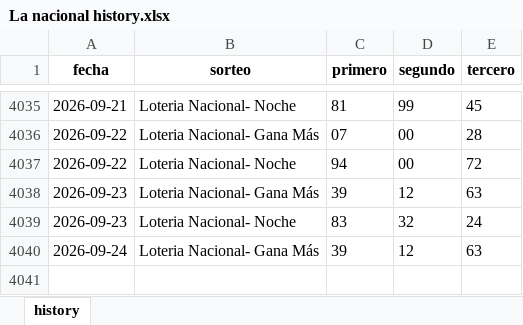
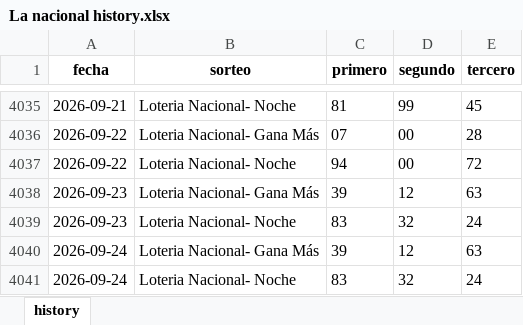
Before and after one commit to carbosota1/CLAUDE-APEX6, an Excel workbook: data/histories/La nacional history.xlsx, sheet history, drawn as a sheet; only a part is shown, gaps mark what is left out; values as stored, in another font and other column widths than the file's, no borders; the diff names each change by its address in the sheet, - before the commit and + after, or states it on an @@ line.

```diff
--- a/data/histories/La nacional history.xlsx (sheet history)
+++ b/data/histories/La nacional history.xlsx (sheet history)
+row 4041: 2026-09-24 | Loteria Nacional- Noche | 83 | 32 | 24
```
Also changed, not shown: 5 other files.
